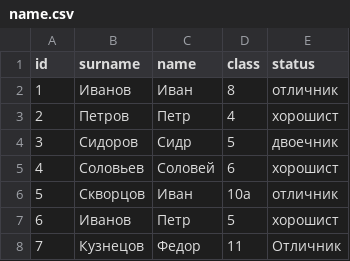
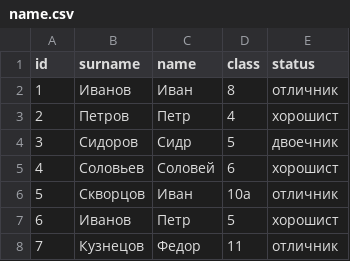
Before and after one commit to vityamen/HW8, a CSV file: name.csv, drawn as a sheet.

Commit message:
ДЗ №8 на проверку

```diff
--- a/name.csv
+++ b/name.csv
@@ -7,2 +7,2 @@ id;surname;name;class;status
 6;Иванов;Петр;5;хорошист
-7;Кузнецов;Федор;11;Отличник
+7;Кузнецов;Федор;11;отличник
```
